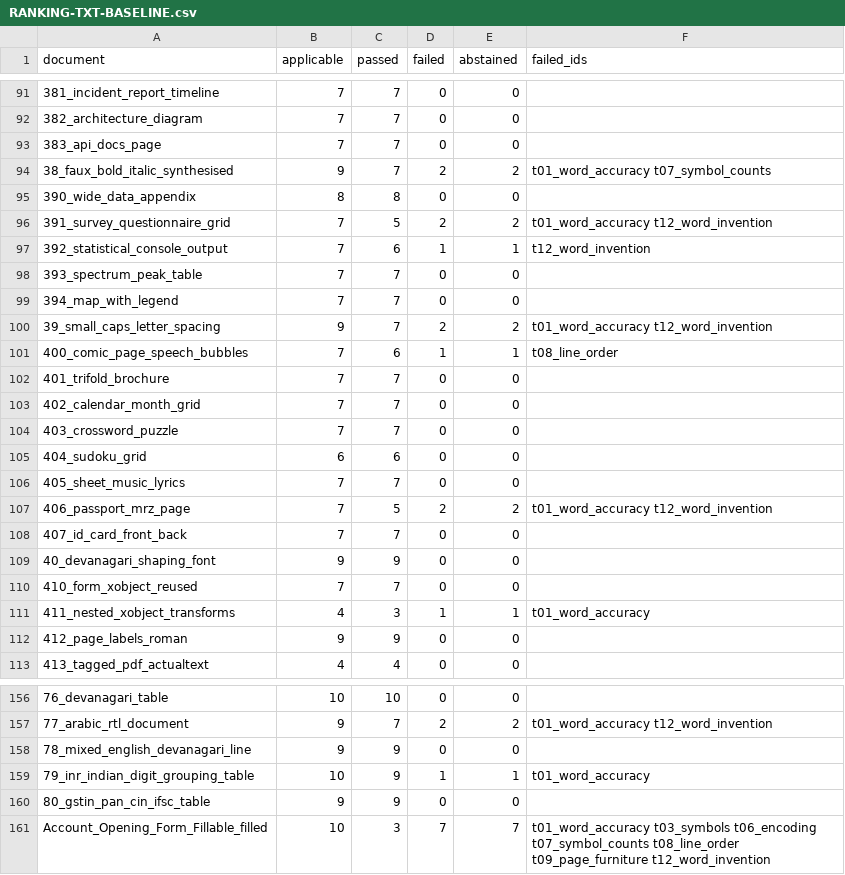
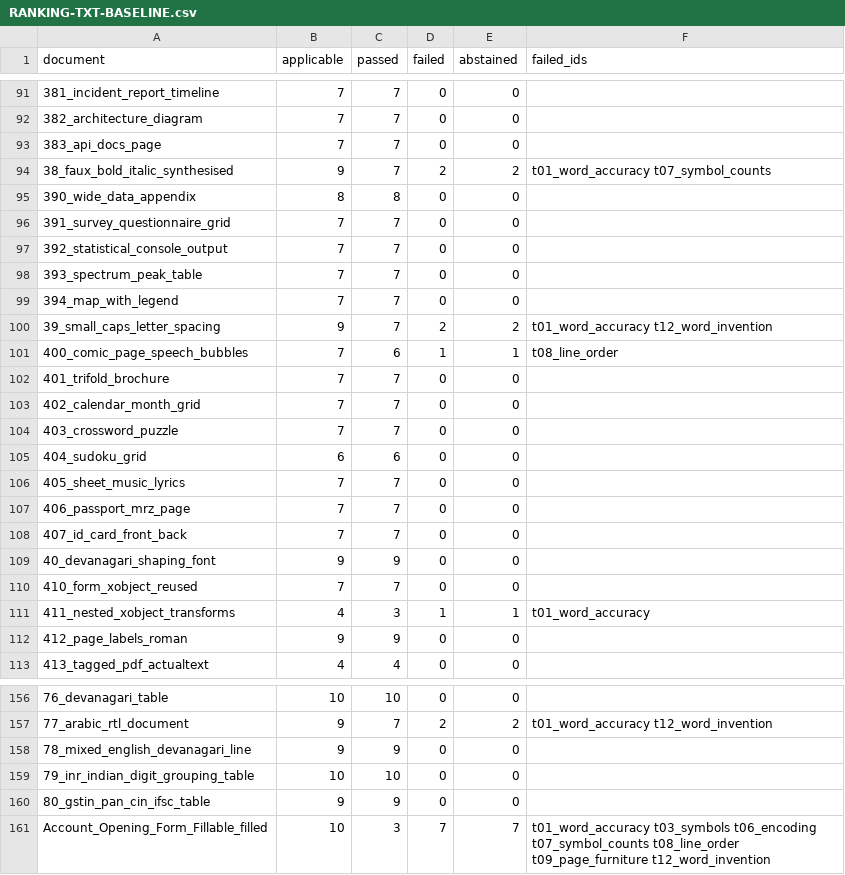
Before and after one commit to kavopdf/app, a CSV file: tools/p2w-bench/txt/RANKING-TXT-BASELINE.csv, drawn as a sheet; only a part is shown, gaps mark what is left out.

Commit message:
p2w fixer 21:36: _words splits on control characters - 3 of 10 t01 documents pass
A PDF declares U+0000 for a glyph it has no Unicode for. _words() tokenised with \S+,
so 'Strongly\x00agree' was one token no .txt can contain and a lone \x00 was a word.
Splitting on control characters instead: 79_inr 91.9->100.0, 391_survey 97.5->100.0,
406_passport 98.5->100.0, and 392_statistical_console_output stops failing t12.
Restamped 213 freshly converted documents: 4 newly clean, 0 newly failing, 209 unchanged.
Clean 182/213 -> 186/213. regress.py --check PASS. test_txt_checks.py 8/8.

```diff
--- a/tools/p2w-bench/txt/RANKING-TXT-BASELINE.csv
+++ b/tools/p2w-bench/txt/RANKING-TXT-BASELINE.csv
@@ -95,4 +95,4 @@ document,applicable,passed,failed,abstained,failed_ids
 390_wide_data_appendix,8,8,0,0,
-391_survey_questionnaire_grid,7,5,2,2,t01_word_accuracy t12_word_invention
-392_statistical_console_output,7,6,1,1,t12_word_invention
+391_survey_questionnaire_grid,7,7,0,0,
+392_statistical_console_output,7,7,0,0,
 393_spectrum_peak_table,7,7,0,0,
@@ -106,3 +106,3 @@ document,applicable,passed,failed,abstained,failed_ids
 405_sheet_music_lyrics,7,7,0,0,
-406_passport_mrz_page,7,5,2,2,t01_word_accuracy t12_word_invention
+406_passport_mrz_page,7,7,0,0,
 407_id_card_front_back,7,7,0,0,
@@ -158,3 +158,3 @@ document,applicable,passed,failed,abstained,failed_ids
 78_mixed_english_devanagari_line,9,9,0,0,
-79_inr_indian_digit_grouping_table,10,9,1,1,t01_word_accuracy
+79_inr_indian_digit_grouping_table,10,10,0,0,
 80_gstin_pan_cin_ifsc_table,9,9,0,0,
```
Also changed, not shown: tools/p2w-bench/txt/RANKING-TXT.csv, 14 other files.
